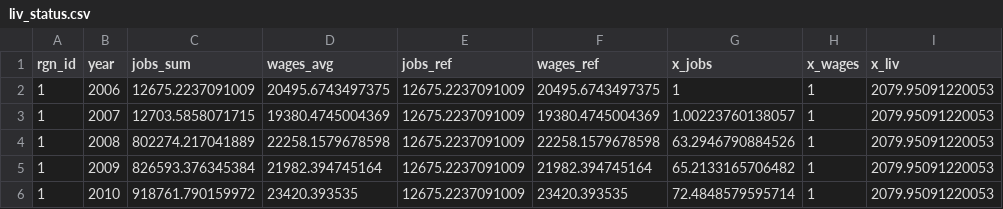
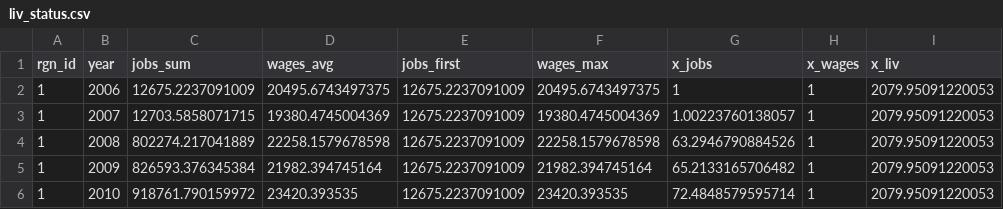
Before and after one commit to OHI-Science/ohi-israel, a CSV file: med2014/temp/liv_status.csv, drawn as a sheet; only a part is shown.

```diff
--- a/med2014/temp/liv_status.csv
+++ b/med2014/temp/liv_status.csv
@@ -1,2 +1,2 @@
-"rgn_id","year","jobs_sum","wages_avg","jobs_ref","wages_ref","x_jobs","x_wages","x_liv"
+"rgn_id","year","jobs_sum","wages_avg","jobs_first","wages_max","x_jobs","x_wages","x_liv"
 1,2006,12675.2237091009,20495.6743497375,12675.2237091009,20495.6743497375,1,1,2079.95091220053
```
Also changed, not shown: med2014/temp/eco_status.csv, 1 other file.
